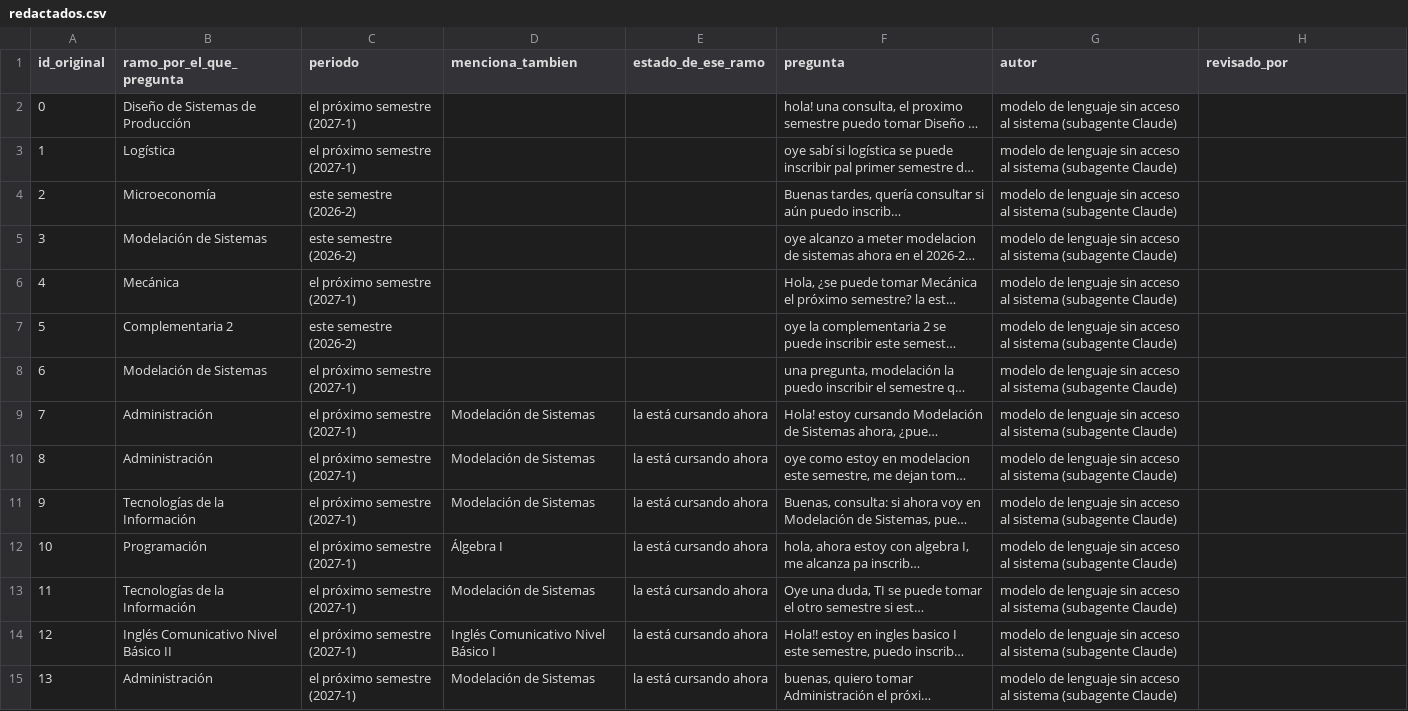
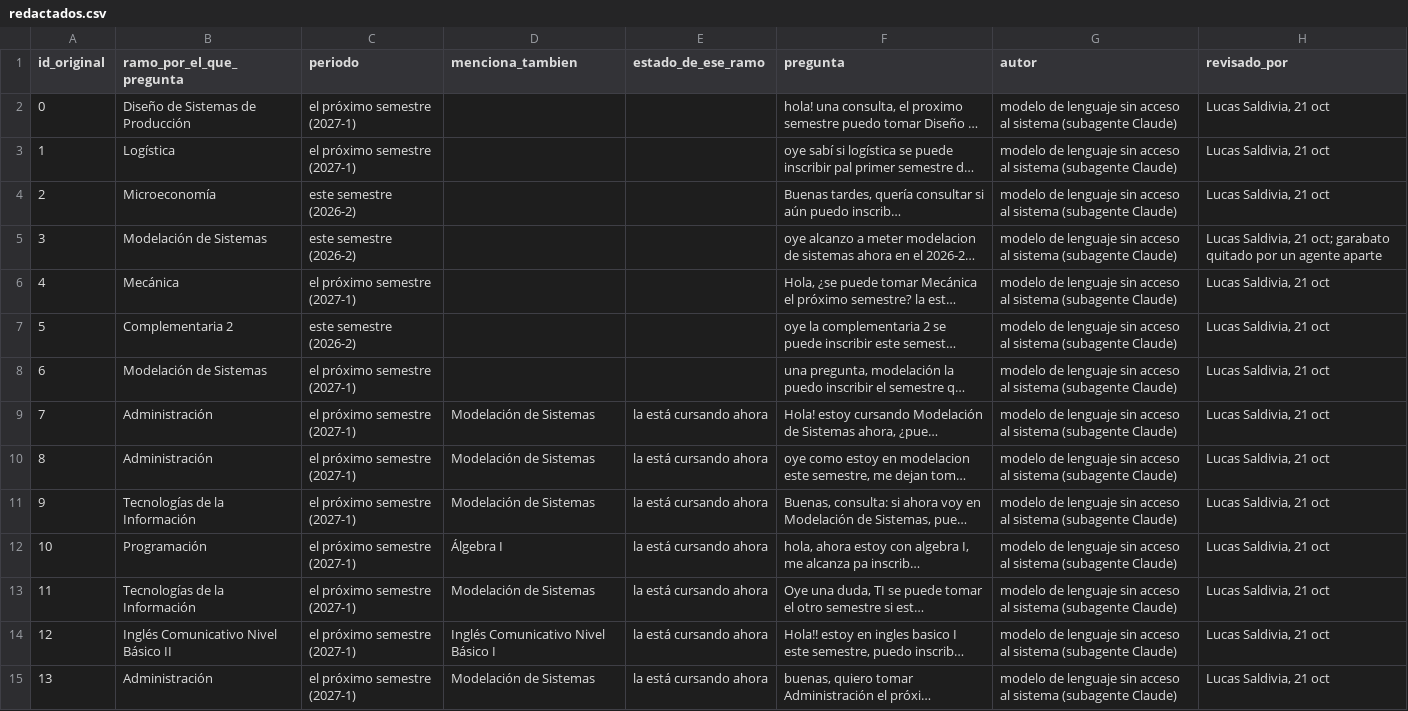
Before and after one commit to Luquitas02/genai-inscripcion-ramos, a CSV file: datos/prueba_v5/redactados.csv, drawn as a sheet; only a part is shown; long unchanged cells end in …; the diff covers the shown part only; the diff names each change by its address in the sheet, - before the commit and + after, or states it on an @@ line.

```diff
--- a/datos/prueba_v5/redactados.csv
+++ b/datos/prueba_v5/redactados.csv
-H2:H4 (revisado_por): (empty)
+H2:H4 (revisado_por): Lucas Saldivia, 21 oct
-H5 (revisado_por): (empty)
+H5 (revisado_por): Lucas Saldivia, 21 oct; garabato quitado por un agente aparte
-H6:H15 (revisado_por): (empty)
+H6:H15 (revisado_por): Lucas Saldivia, 21 oct
```
Also changed, not shown: 46 edited cells elsewhere in this file, 2 other files.
